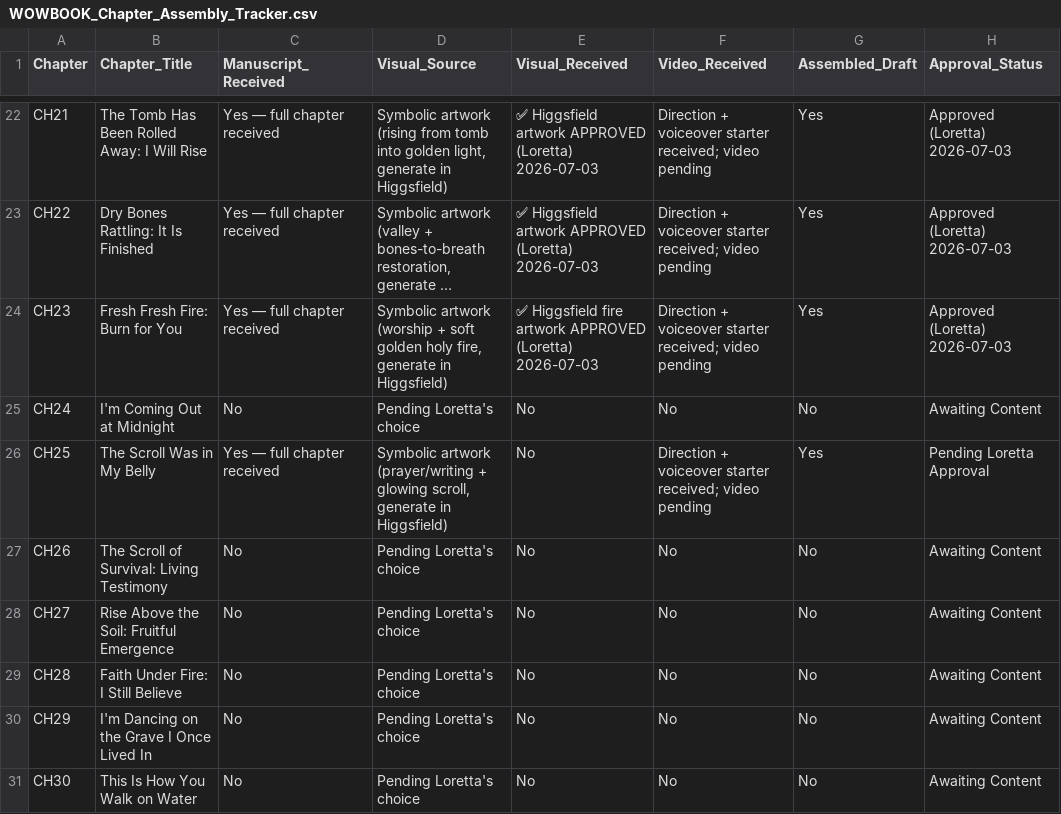
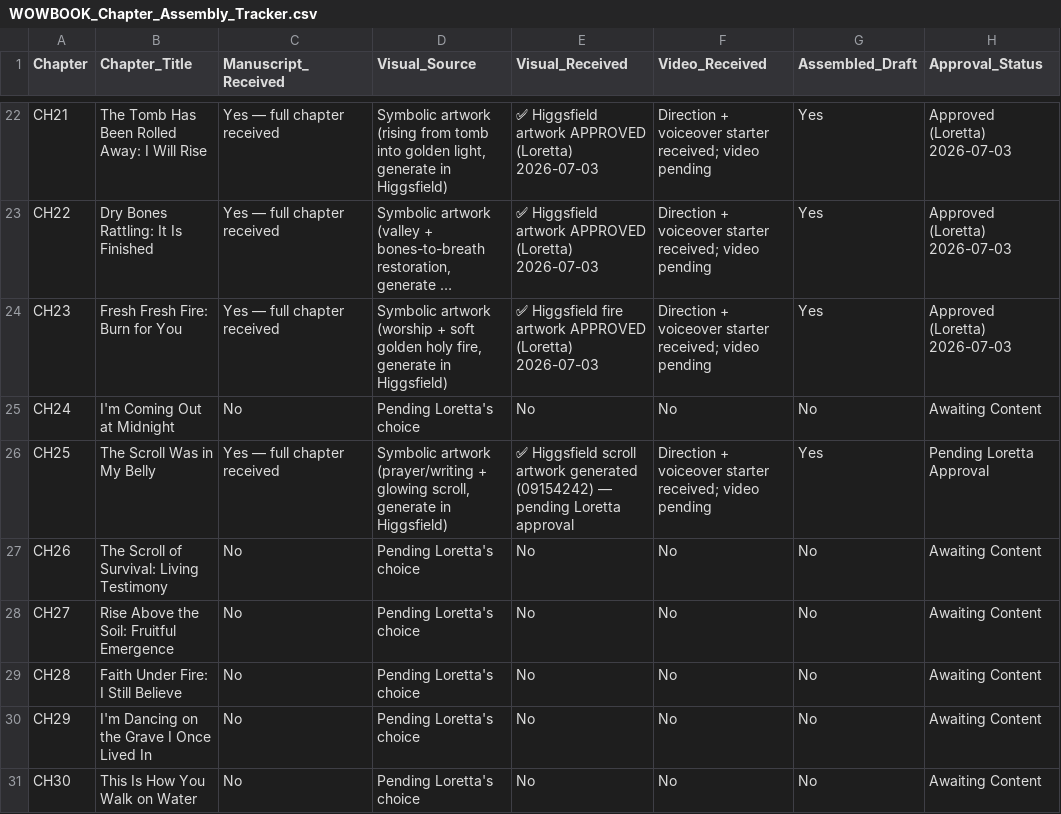
Before and after one commit to hallgross/Onedrive_Folder_Scripts, a CSV file: WOW Book – This Is How You Walk on Water/WOWBOOK_Chapter_Assembly_Tracker.csv, drawn as a sheet; only a part is shown, gaps mark what is left out; long unchanged cells end in …; the diff names each change by its address in the sheet, - before the commit and + after, or states it on an @@ line.

```diff
--- a/WOW Book – This Is How You Walk on Water/WOWBOOK_Chapter_Assembly_Tracker.csv
+++ b/WOW Book – This Is How You Walk on Water/WOWBOOK_Chapter_Assembly_Tracker.csv
-E26 (Visual_Received): No
+E26 (Visual_Received): ✅ Higgsfield scroll artwork generated (09154242) — pending Loretta approval
```
Also changed, not shown: HHD_ASSET_REGISTRY.csv, 1 other file.
